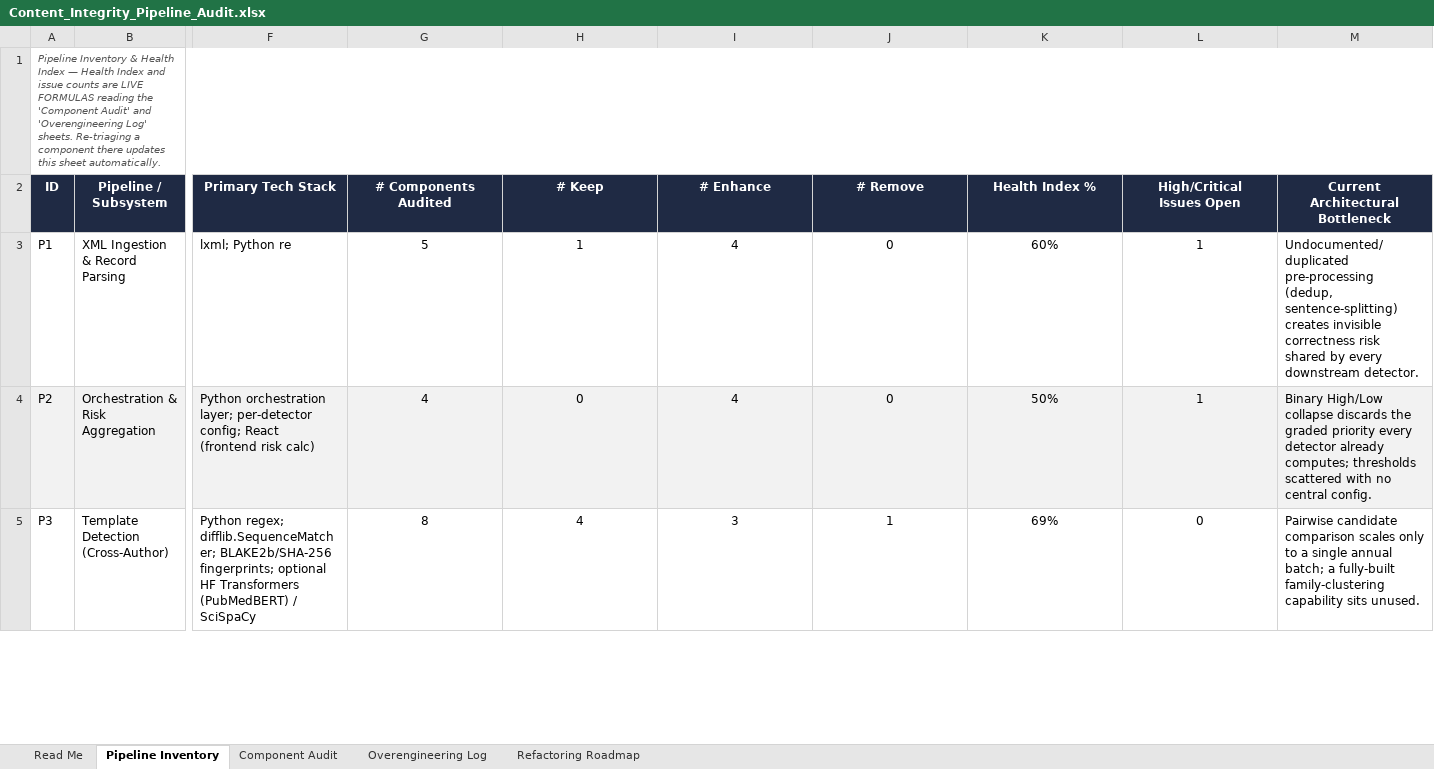
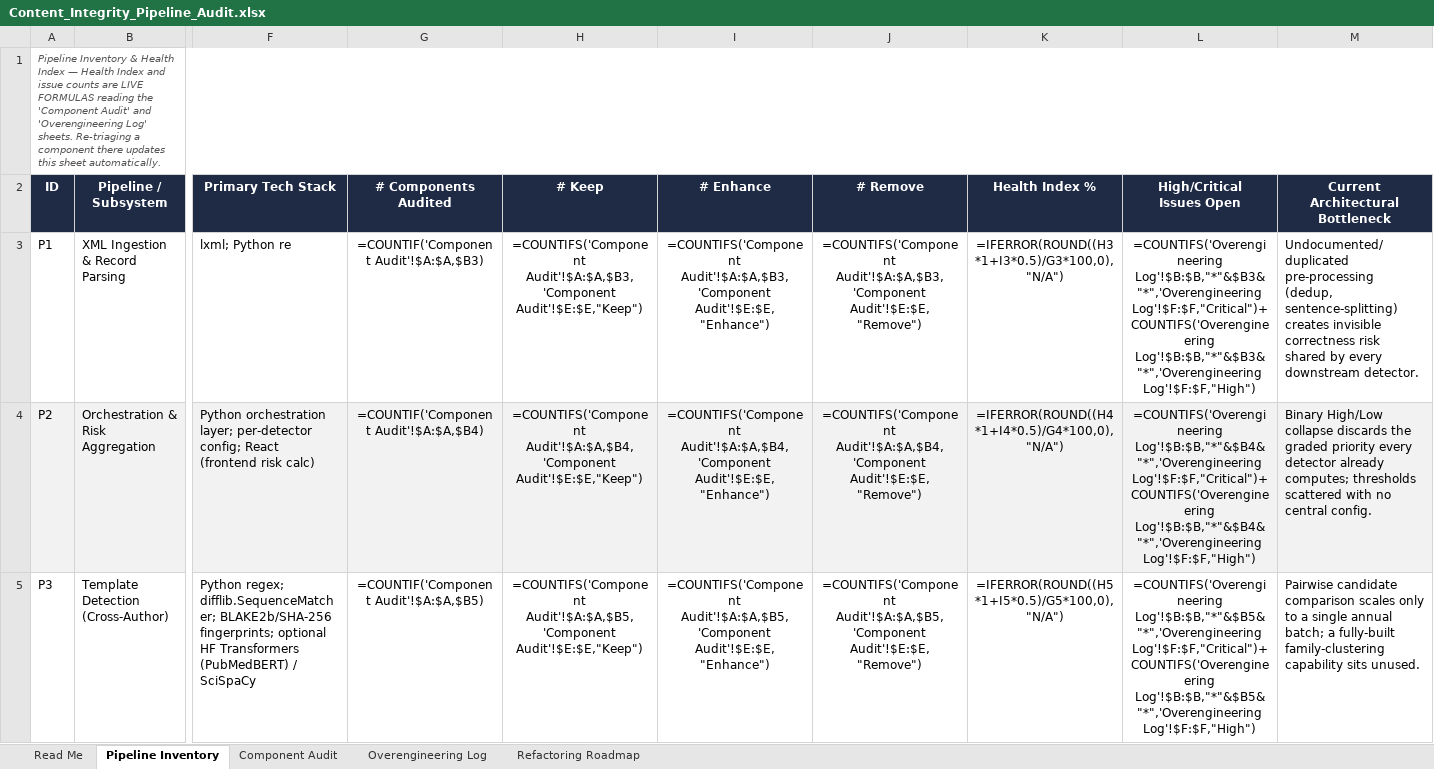
Before and after one commit to pavan-182/content_integrity_checks, an Excel workbook: Content_Integrity_Pipeline_Audit.xlsx, sheet Pipeline Inventory, drawn as a sheet; only a part is shown, gaps mark what is left out; values as stored, in another font and other column widths than the file's, no borders; formulas without a stored value are shown as written; charts and pictures and conditional formats not drawn; the diff covers the shown part only; the diff names each change by its address in the sheet, - before the commit and + after, or states it on an @@ line.

```diff
--- a/Content_Integrity_Pipeline_Audit.xlsx (sheet Pipeline Inventory)
+++ b/Content_Integrity_Pipeline_Audit.xlsx (sheet Pipeline Inventory)
-G3 (# Components Audited): 5
+G3 (# Components Audited): =COUNTIF('Component Audit'!$A:$A,$B3)
-H3 (# Keep): 1
+H3 (# Keep): =COUNTIFS('Component Audit'!$A:$A,$B3,'Component Audit'!$E:$E,"Keep")
-I3 (# Enhance): 4
+I3 (# Enhance): =COUNTIFS('Component Audit'!$A:$A,$B3,'Component Audit'!$E:$E,"Enhance")
-J3 (# Remove): 0
+J3 (# Remove): =COUNTIFS('Component Audit'!$A:$A,$B3,'Component Audit'!$E:$E,"Remove")
-K3 (Health Index %): 60%
+K3 (Health Index %): =IFERROR(ROUND((H3*1+I3*0.5)/G3*100,0),"N/A")
-L3 (High/Critical Issues Open): 1
+L3 (High/Critical Issues Open): =COUNTIFS('Overengineering Log'!$B:$B,"*"&$B3&"*",'Overengineering Log'!$F:$F,"Critical")+COUNTIFS('Overengineering Log'!$B:$B,"*"&$B3&"*",'Overengineering Log'!$F:$F,"High")
-G4 (# Components Audited): 4
+G4 (# Components Audited): =COUNTIF('Component Audit'!$A:$A,$B4)
-H4 (# Keep): 0
+H4 (# Keep): =COUNTIFS('Component Audit'!$A:$A,$B4,'Component Audit'!$E:$E,"Keep")
-I4 (# Enhance): 4
+I4 (# Enhance): =COUNTIFS('Component Audit'!$A:$A,$B4,'Component Audit'!$E:$E,"Enhance")
-J4 (# Remove): 0
+J4 (# Remove): =COUNTIFS('Component Audit'!$A:$A,$B4,'Component Audit'!$E:$E,"Remove")
-K4 (Health Index %): 50%
+K4 (Health Index %): =IFERROR(ROUND((H4*1+I4*0.5)/G4*100,0),"N/A")
-L4 (High/Critical Issues Open): 1
+L4 (High/Critical Issues Open): =COUNTIFS('Overengineering Log'!$B:$B,"*"&$B4&"*",'Overengineering Log'!$F:$F,"Critical")+COUNTIFS('Overengineering Log'!$B:$B,"*"&$B4&"*",'Overengineering Log'!$F:$F,"High")
-G5 (# Components Audited): 8
+G5 (# Components Audited): =COUNTIF('Component Audit'!$A:$A,$B5)
-H5 (# Keep): 4
+H5 (# Keep): =COUNTIFS('Component Audit'!$A:$A,$B5,'Component Audit'!$E:$E,"Keep")
-I5 (# Enhance): 3
+I5 (# Enhance): =COUNTIFS('Component Audit'!$A:$A,$B5,'Component Audit'!$E:$E,"Enhance")
-J5 (# Remove): 1
+J5 (# Remove): =COUNTIFS('Component Audit'!$A:$A,$B5,'Component Audit'!$E:$E,"Remove")
-K5 (Health Index %): 69%
+K5 (Health Index %): =IFERROR(ROUND((H5*1+I5*0.5)/G5*100,0),"N/A")
-L5 (High/Critical Issues Open): 0
+L5 (High/Critical Issues Open): =COUNTIFS('Overengineering Log'!$B:$B,"*"&$B5&"*",'Overengineering Log'!$F:$F,"Critical")+COUNTIFS('Overengineering Log'!$B:$B,"*"&$B5&"*",'Overengineering Log'!$F:$F,"High")
```
Also changed, not shown: 42 edited cells elsewhere in this sheet, sheet Component Audit, sheet Refactoring Roadmap, sheet Overengineering Log, charts or pictures, 24 other files.
